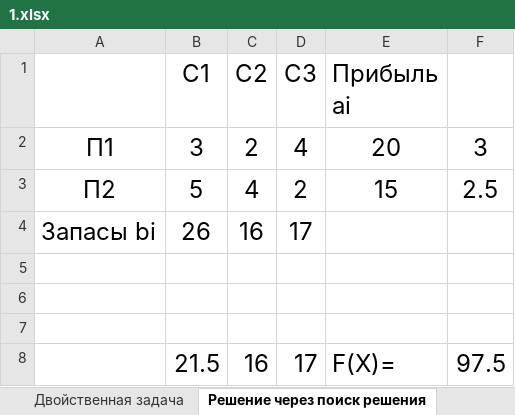
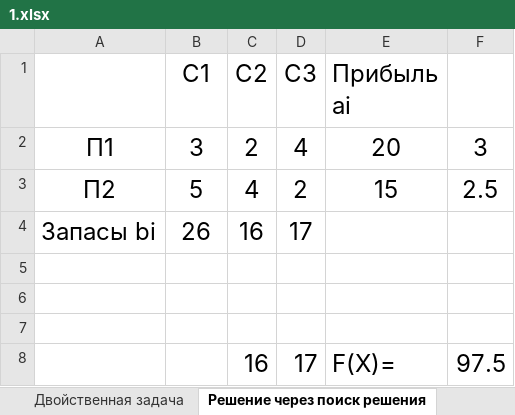
Before and after one commit to suai-materials/lin_program_problem, an Excel workbook: 1.xlsx, sheet Решение через поиск решения, drawn as a sheet; values as stored, in another font and other column widths than the file's, no borders; the diff names each change by its address in the sheet, - before the commit and + after, or states it on an @@ line.

```diff
--- a/1.xlsx (sheet Решение через поиск решения)
+++ b/1.xlsx (sheet Решение через поиск решения)
-B8 (С1): 21.5
+B8 (С1): (empty)
```
Also changed, not shown: sheet Симплекс-метод, 1 other file.
